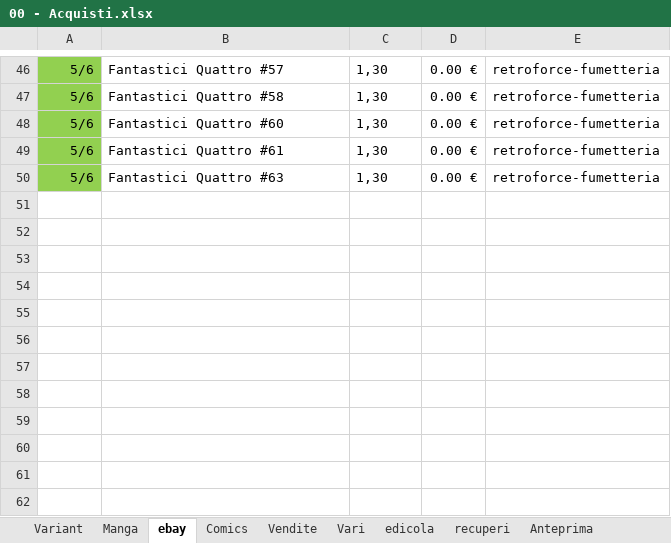
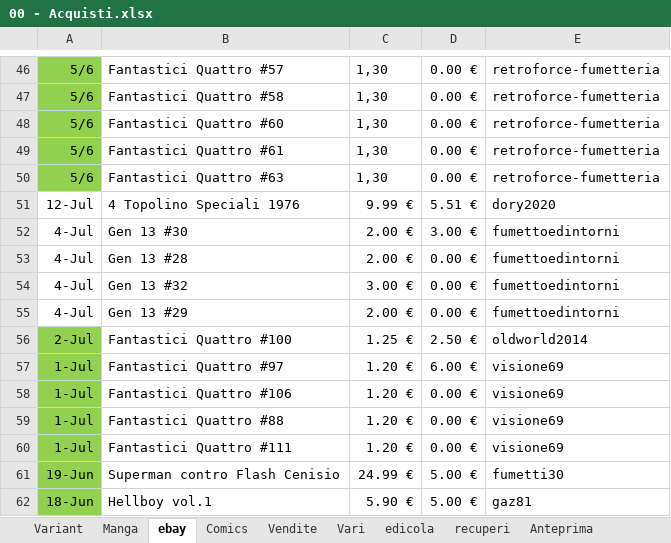
Before and after one commit to sorrentmutie/repoprivatafumetti, an Excel workbook: 00 - Acquisti.xlsx, sheet ebay, drawn as a sheet; only a part is shown, gaps mark what is left out; values as stored, in another font and other column widths than the file's, no borders; the diff names each change by its address in the sheet, - before the commit and + after, or states it on an @@ line.

Commit message:
13 luglio 2024

```diff
--- a/00 - Acquisti.xlsx (sheet ebay)
+++ b/00 - Acquisti.xlsx (sheet ebay)
+row 51: 12-Jul | 4 Topolino Speciali 1976 | 9.99 € | 5.51 € | dory2020
+row 52: 4-Jul | Gen 13 #30 | 2.00 € | 3.00 € | fumettoedintorni
+row 53: 4-Jul | Gen 13 #28 | 2.00 € | 0.00 € | fumettoedintorni
+row 54: 4-Jul | Gen 13 #32 | 3.00 € | 0.00 € | fumettoedintorni
+row 55: 4-Jul | Gen 13 #29 | 2.00 € | 0.00 € | fumettoedintorni
+row 56: 2-Jul | Fantastici Quattro #100 | 1.25 € | 2.50 € | oldworld2014
+row 57: 1-Jul | Fantastici Quattro #97 | 1.20 € | 6.00 € | visione69
+row 58: 1-Jul | Fantastici Quattro #106 | 1.20 € | 0.00 € | visione69
+row 59: 1-Jul | Fantastici Quattro #88 | 1.20 € | 0.00 € | visione69
+row 60: 1-Jul | Fantastici Quattro #111 | 1.20 € | 0.00 € | visione69
+row 61: 19-Jun | Superman contro Flash Cenisio | 24.99 € | 5.00 € | fumetti30
+row 62: 18-Jun | Hellboy vol.1 | 5.90 € | 5.00 € | gaz81
```
Also changed, not shown: sheet Anteprima, sheet edicola, sheet Comics.
